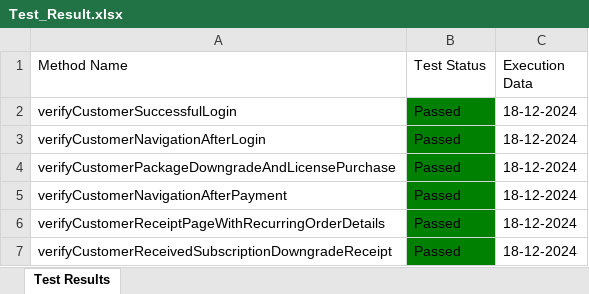
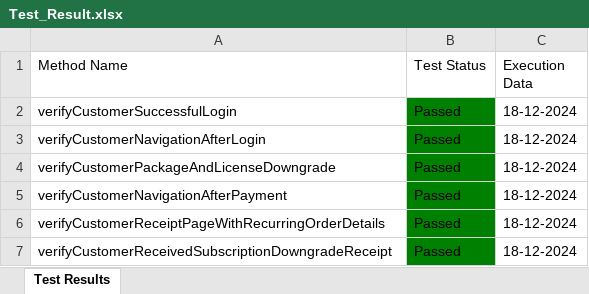
Before and after one commit to Fahim59/MAS_FloraFire, an Excel workbook: Test Results/Test_Result.xlsx, sheet Test Results, drawn as a sheet; values as stored, in another font and other column widths than the file's, no borders; the diff names each change by its address in the sheet, - before the commit and + after, or states it on an @@ line.

```diff
--- a/Test Results/Test_Result.xlsx (sheet Test Results)
+++ b/Test Results/Test_Result.xlsx (sheet Test Results)
-A4 (Method Name): verifyCustomerPackageDowngradeAndLicensePurchase
+A4 (Method Name): verifyCustomerPackageAndLicenseDowngrade
```
Also changed, not shown: 13 other files.
